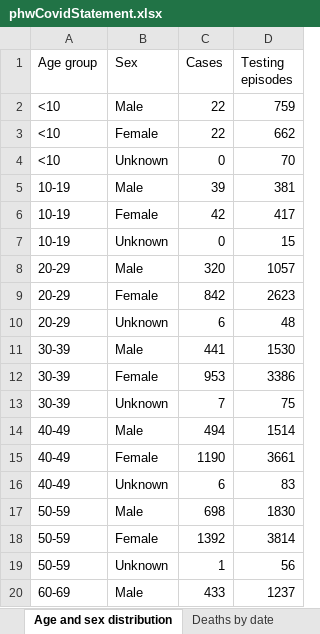
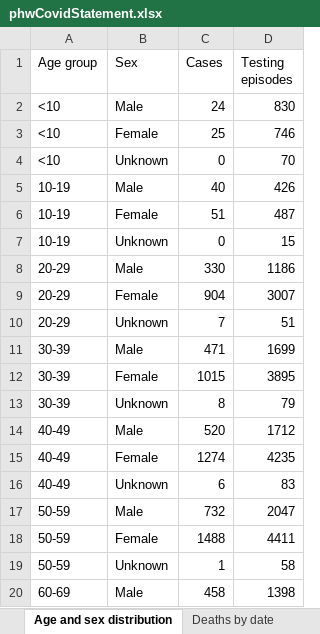
Before and after one commit to DynamicGenetics/COVID-19-Community-Response, an Excel workbook: backend/data/raw/phwCovidStatement.xlsx, sheet Age and sex distribution, drawn as a sheet; only a part is shown; values as stored, in another font and other column widths than the file's, no borders; the diff covers the shown part only; the diff names each change by its address in the sheet, - before the commit and + after, or states it on an @@ line.

```diff
--- a/backend/data/raw/phwCovidStatement.xlsx (sheet Age and sex distribution)
+++ b/backend/data/raw/phwCovidStatement.xlsx (sheet Age and sex distribution)
-C2 (Cases): 22
+C2 (Cases): 24
-D2 (Testing episodes): 759
+D2 (Testing episodes): 830
-C3 (Cases): 22
+C3 (Cases): 25
-D3 (Testing episodes): 662
+D3 (Testing episodes): 746
-C5 (Cases): 39
+C5 (Cases): 40
-D5 (Testing episodes): 381
+D5 (Testing episodes): 426
-C6 (Cases): 42
+C6 (Cases): 51
-D6 (Testing episodes): 417
+D6 (Testing episodes): 487
-C8 (Cases): 320
+C8 (Cases): 330
-D8 (Testing episodes): 1057
+D8 (Testing episodes): 1186
-C9 (Cases): 842
+C9 (Cases): 904
-D9 (Testing episodes): 2623
+D9 (Testing episodes): 3007
-C10 (Cases): 6
+C10 (Cases): 7
-D10 (Testing episodes): 48
+D10 (Testing episodes): 51
-C11 (Cases): 441
+C11 (Cases): 471
-D11 (Testing episodes): 1530
+D11 (Testing episodes): 1699
-C12 (Cases): 953
+C12 (Cases): 1015
-D12 (Testing episodes): 3386
+D12 (Testing episodes): 3895
-C13 (Cases): 7
+C13 (Cases): 8
-D13 (Testing episodes): 75
+D13 (Testing episodes): 79
-C14 (Cases): 494
+C14 (Cases): 520
-D14 (Testing episodes): 1514
+D14 (Testing episodes): 1712
-C15 (Cases): 1190
+C15 (Cases): 1274
-D15 (Testing episodes): 3661
+D15 (Testing episodes): 4235
-C17 (Cases): 698
+C17 (Cases): 732
-D17 (Testing episodes): 1830
+D17 (Testing episodes): 2047
-C18 (Cases): 1392
+C18 (Cases): 1488
-D18 (Testing episodes): 3814
+D18 (Testing episodes): 4411
-D19 (Testing episodes): 56
+D19 (Testing episodes): 58
-C20 (Cases): 433
+C20 (Cases): 458
-D20 (Testing episodes): 1237
+D20 (Testing episodes): 1398
```
Also changed, not shown: 17 edited cells elsewhere in this sheet, sheet Tests by specimen date, sheet Deaths by date, sheet Deaths by LHB, sheet Contents, 14 other files.
